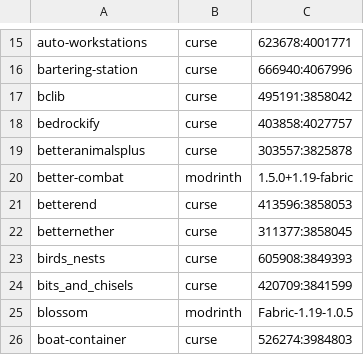
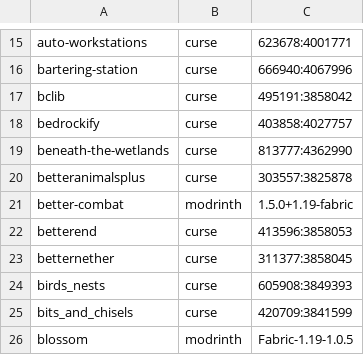
Before and after one commit to Crendgrim/DynamicCrosshairCompat, a CSV file: supported_mods.csv, drawn as a sheet; only a part is shown, gaps mark what is left out; the shorter side is filled out with more unchanged rows.

Commit message:
Add support for Beneath The Wetlands

```diff
--- a/supported_mods.csv
+++ b/supported_mods.csv
@@ -18,2 +18,3 @@ bclib,curse,495191:3858042
 bedrockify,curse,403858:4027757
+beneath-the-wetlands,curse,813777:4362990
 betteranimalsplus,curse,303557:3825878
```
Also changed, not shown: 2 other files.
